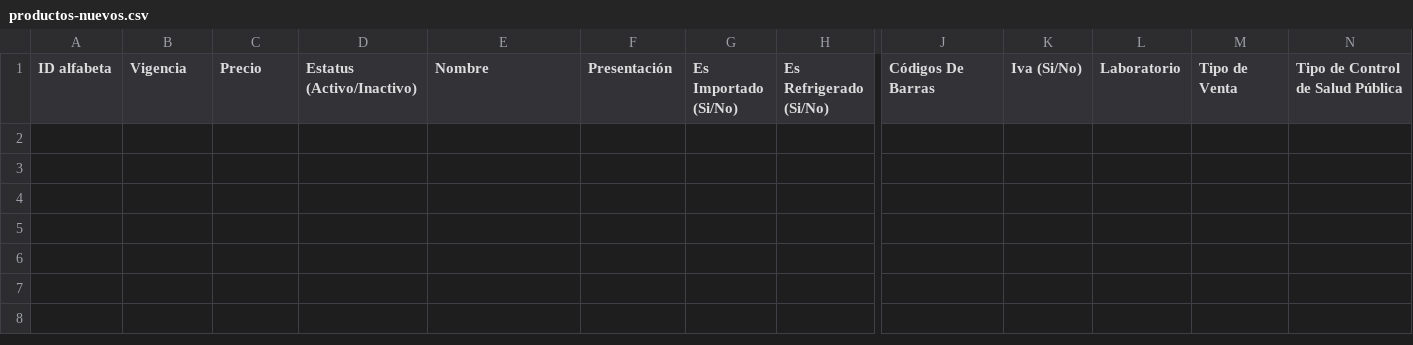
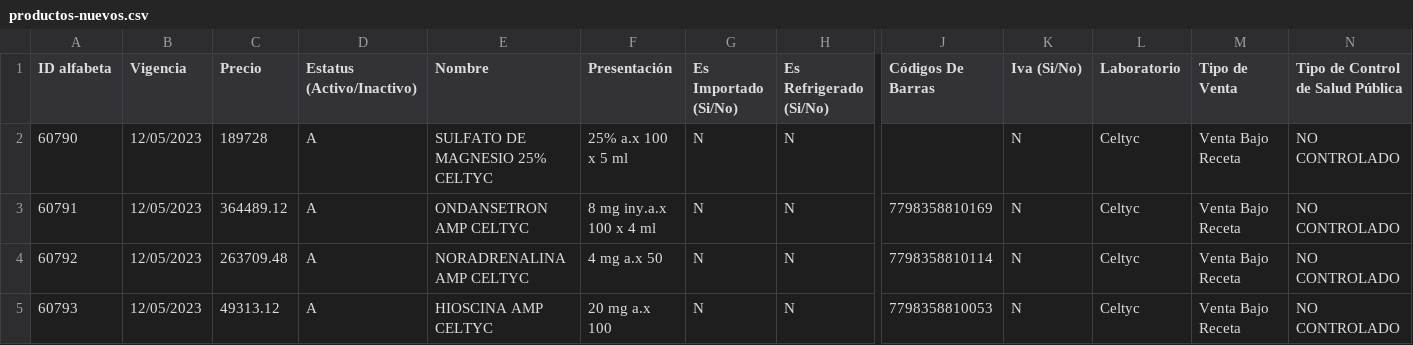
Before and after one commit to vinrast/alfabeta-update-products, a CSV file: src/storage/productos-nuevos.csv, drawn as a sheet; only a part is shown, gaps mark what is left out; rows hold the shown columns only; the diff names each change by its address in the sheet, - before the commit and + after, or states it on an @@ line.

Commit message:
feat: update-products done

```diff
--- a/src/storage/productos-nuevos.csv
+++ b/src/storage/productos-nuevos.csv
+row 2: 60790 | 12/05/2023 | 189728 | A | SULFATO DE MAGNESIO 25% CELTYC | 25% a.x 100 x 5 ml | N | N |  | N | Celtyc | Venta Bajo Receta | NO CONTROLADO
+row 3: 60791 | 12/05/2023 | 364489.12 | A | ONDANSETRON AMP CELTYC | 8 mg iny.a.x 100 x 4 ml | N | N | 7798358810169 | N | Celtyc | Venta Bajo Receta | NO CONTROLADO
+row 4: 60792 | 12/05/2023 | 263709.48 | A | NORADRENALINA AMP CELTYC | 4 mg a.x 50 | N | N | 7798358810114 | N | Celtyc | Venta Bajo Receta | NO CONTROLADO
+row 5: 60793 | 12/05/2023 | 49313.12 | A | HIOSCINA AMP CELTYC | 20 mg a.x 100 | N | N | 7798358810053 | N | Celtyc | Venta Bajo Receta | NO CONTROLADO
```
Also changed, not shown: src/storage/productos-no-homologados.csv, 4 other files.
